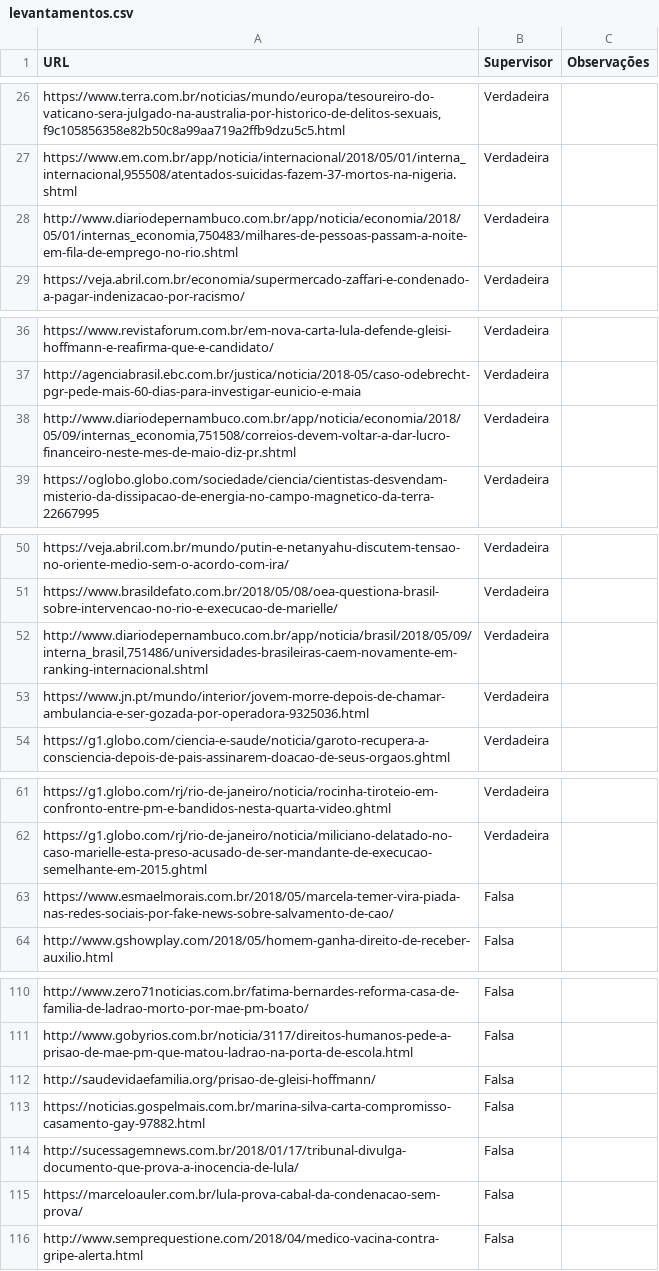
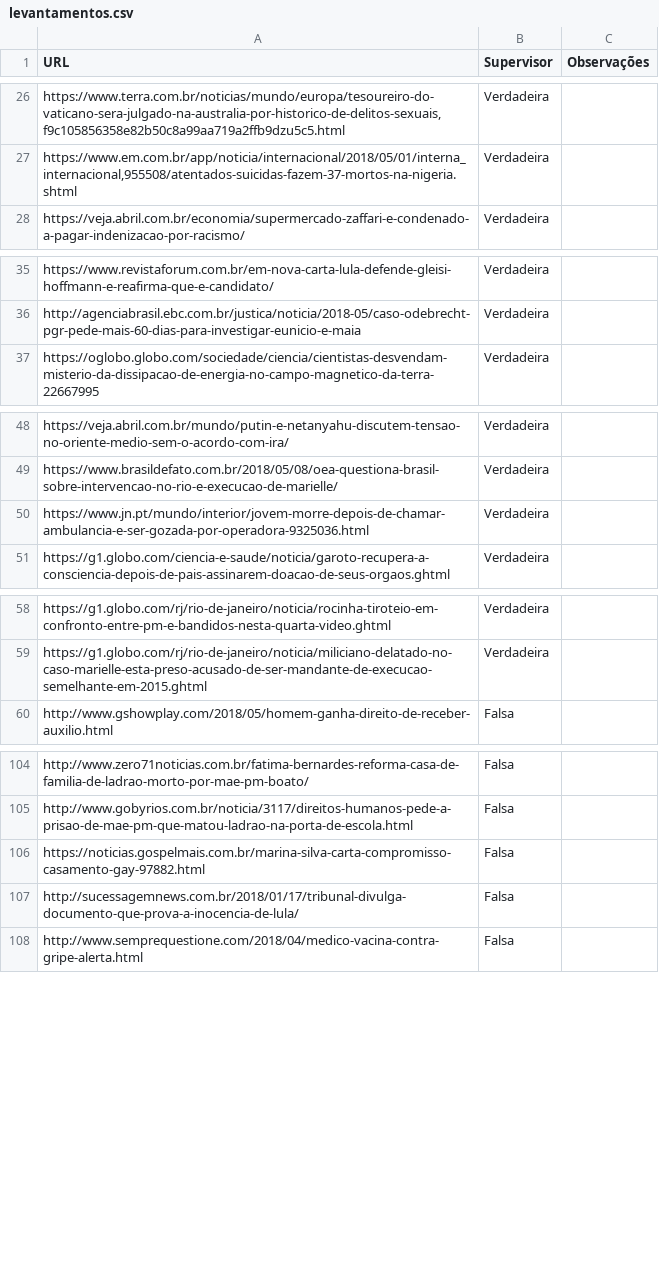
Before and after one commit to guiscaranse/beaver, a CSV file: beaver/learning/data/levantamentos.csv, drawn as a sheet; only a part is shown, gaps mark what is left out; the diff covers the shown part only; the diff names each change by its address in the sheet, - before the commit and + after, or states it on an @@ line.

Commit message:
Removido notícias antigas, ou com problemas

```diff
--- a/beaver/learning/data/levantamentos.csv
+++ b/beaver/learning/data/levantamentos.csv
-row 28: http://www.diariodepernambuco.com.br/app/noticia/economia/2018/05/01/internas_economia,750483/milhares-de-pessoas-passam-a-noite-em-fila-de-emprego-no-rio.shtml | Verdadeira
-row 38: http://www.diariodepernambuco.com.br/app/noticia/economia/2018/05/09/internas_economia,751508/correios-devem-voltar-a-dar-lucro-financeiro-neste-mes-de-maio-diz-pr.shtml | Verdadeira
-row 52: http://www.diariodepernambuco.com.br/app/noticia/brasil/2018/05/09/interna_brasil,751486/universidades-brasileiras-caem-novamente-em-ranking-internacional.shtml | Verdadeira
-row 63: https://www.esmaelmorais.com.br/2018/05/marcela-temer-vira-piada-nas-redes-sociais-por-fake-news-sobre-salvamento-de-cao/ | Falsa
-row 112: http://saudevidaefamilia.org/prisao-de-gleisi-hoffmann/ | Falsa
-row 115: https://marceloauler.com.br/lula-prova-cabal-da-condenacao-sem-prova/ | Falsa
```
Also changed, not shown: 2 removed rows and 2 edited cells elsewhere in this file.
